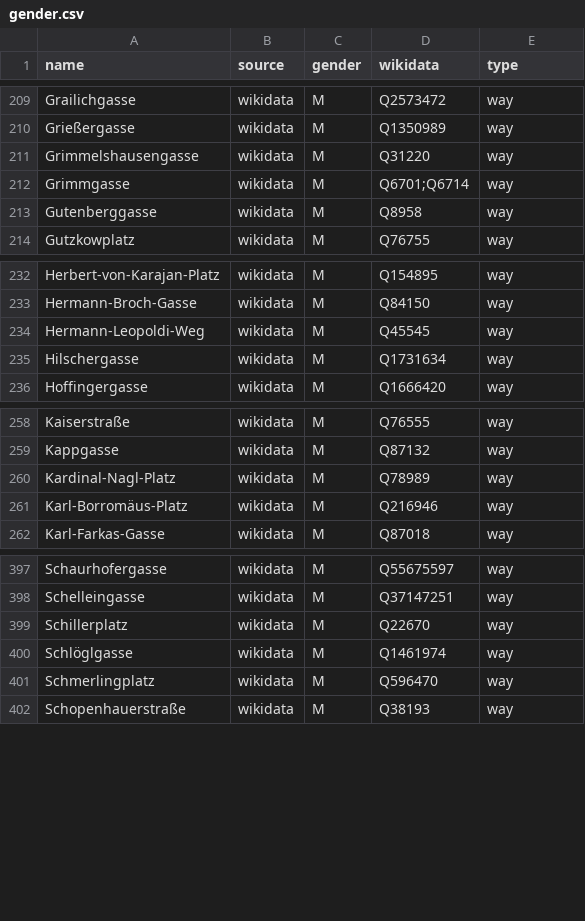
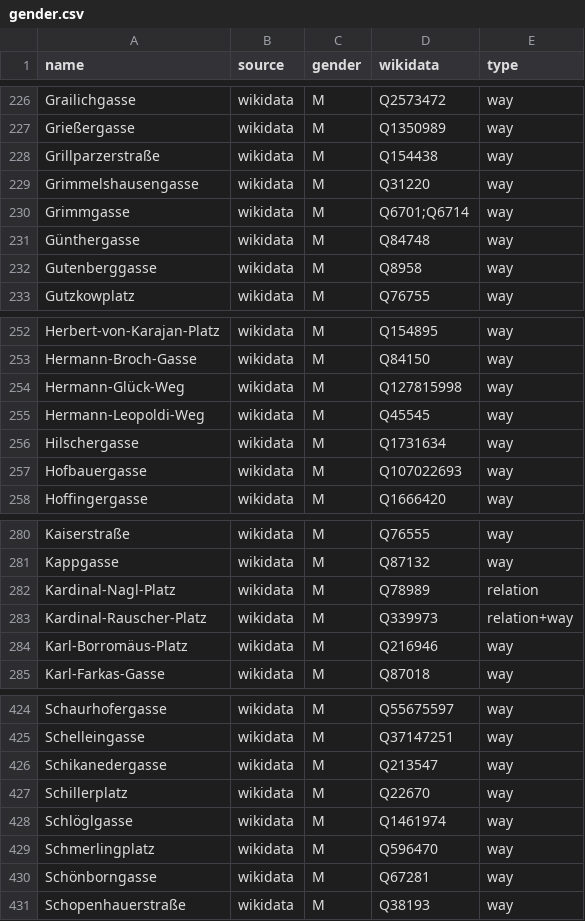
Before and after one commit to EqualStreetNames/equalstreetnames-vienna, a CSV file: data/gender.csv, drawn as a sheet; only a part is shown, gaps mark what is left out; the diff covers the shown part only.

```diff
--- a/data/gender.csv
+++ b/data/gender.csv
@@ -210,4 +227,6 @@ Grailichgasse,wikidata,M,Q2573472,way
 Grießergasse,wikidata,M,Q1350989,way
+Grillparzerstraße,wikidata,M,Q154438,way
 Grimmelshausengasse,wikidata,M,Q31220,way
 Grimmgasse,wikidata,M,Q6701;Q6714,way
+Günthergasse,wikidata,M,Q84748,way
 Gutenberggasse,wikidata,M,Q8958,way
@@ -233,4 +253,6 @@ Herbert-von-Karajan-Platz,wikidata,M,Q154895,way
 Hermann-Broch-Gasse,wikidata,M,Q84150,way
+Hermann-Glück-Weg,wikidata,M,Q127815998,way
 Hermann-Leopoldi-Weg,wikidata,M,Q45545,way
 Hilschergasse,wikidata,M,Q1731634,way
+Hofbauergasse,wikidata,M,Q107022693,way
 Hoffingergasse,wikidata,M,Q1666420,way
@@ -259,3 +281,4 @@ Kaiserstraße,wikidata,M,Q76555,way
 Kappgasse,wikidata,M,Q87132,way
-Kardinal-Nagl-Platz,wikidata,M,Q78989,way
+Kardinal-Nagl-Platz,wikidata,M,Q78989,relation
+Kardinal-Rauscher-Platz,wikidata,M,Q339973,relation+way
 Karl-Borromäus-Platz,wikidata,M,Q216946,way
@@ -398,2 +425,3 @@ Schaurhofergasse,wikidata,M,Q55675597,way
 Schelleingasse,wikidata,M,Q37147251,way
+Schikanedergasse,wikidata,M,Q213547,way
 Schillerplatz,wikidata,M,Q22670,way
@@ -401,2 +429,3 @@ Schlöglgasse,wikidata,M,Q1461974,way
 Schmerlingplatz,wikidata,M,Q596470,way
+Schönborngasse,wikidata,M,Q67281,way
 Schopenhauerstraße,wikidata,M,Q38193,way
```
Also changed, not shown: 28 added rows, 1 removed row and 1 edited cell elsewhere in this file, data/other.csv, 4 other files.
